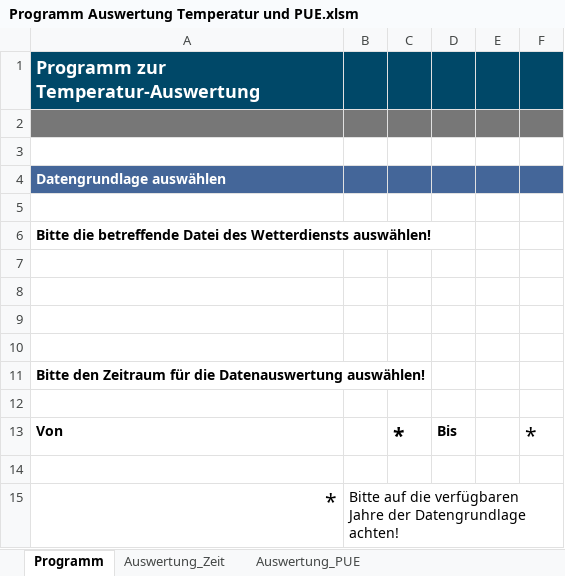
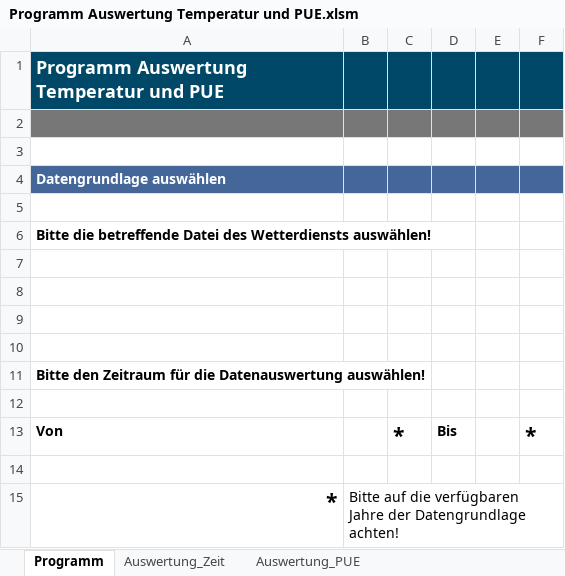
Before and after one commit to CauchyIronhead/Auswertung_PUE, an Excel workbook: Programm Auswertung Temperatur und PUE.xlsm, sheet Programm, drawn as a sheet; values as stored, in another font and other column widths than the file's, no borders; charts and pictures not drawn; the diff names each change by its address in the sheet, - before the commit and + after, or states it on an @@ line.

```diff
--- a/Programm Auswertung Temperatur und PUE.xlsm (sheet Programm)
+++ b/Programm Auswertung Temperatur und PUE.xlsm (sheet Programm)
-A1: Programm zur Temperatur-Auswertung
+A1: Programm Auswertung Temperatur und PUE
-F13 bold: off
+F13 bold: on
-A15 bold: off
+A15 bold: on
```
Also changed, not shown: sheet Auswertung_Zeit, sheet Auswertung_PUE, charts or pictures.
